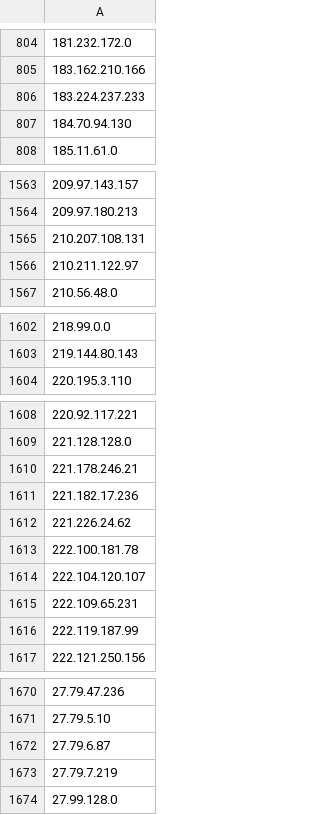
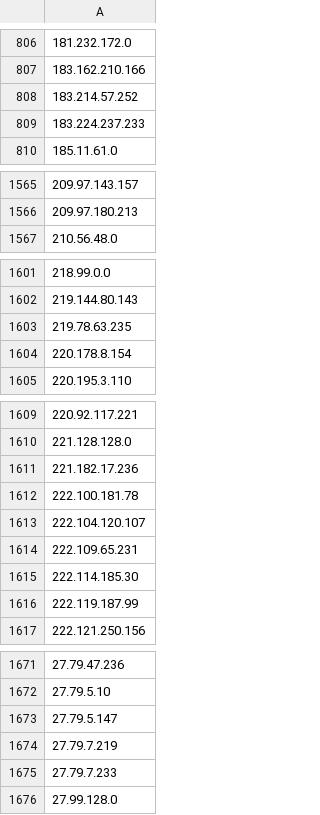
Before and after one commit to Davidlinkcoil/malicious-ip-feeds, a CSV file: bad_ips.csv, drawn as a sheet; only a part is shown, gaps mark what is left out; the diff covers the shown part only.

```diff
--- a/bad_ips.csv
+++ b/bad_ips.csv
@@ -805,4 +807,4 @@
 183.162.210.166
+183.214.57.252
 183.224.237.233
-184.70.94.130
 185.11.61.0
@@ -1564,4 +1566,2 @@
 209.97.180.213
-210.207.108.131
-210.211.122.97
 210.56.48.0
@@ -1603,2 +1602,4 @@
 219.144.80.143
+219.78.63.235
+220.178.8.154
 220.195.3.110
@@ -1609,5 +1610,3 @@
 221.128.128.0
-221.178.246.21
 221.182.17.236
-221.226.24.62
 222.100.181.78
@@ -1615,2 +1614,3 @@
 222.109.65.231
+222.114.185.30
 222.119.187.99
@@ -1671,4 +1672,5 @@
 27.79.5.10
-27.79.6.87
+27.79.5.147
 27.79.7.219
+27.79.7.233
 27.99.128.0
```
Also changed, not shown: 17 added rows and 9 removed rows elsewhere in this file.
